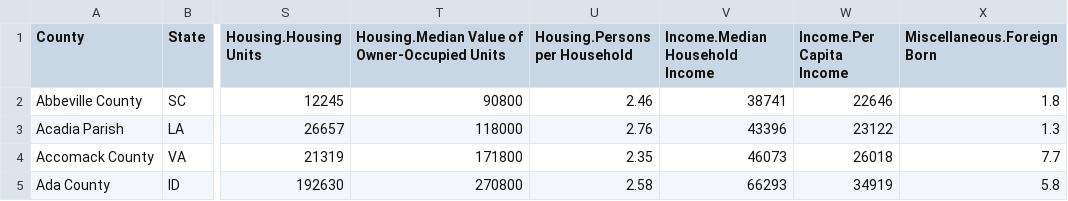
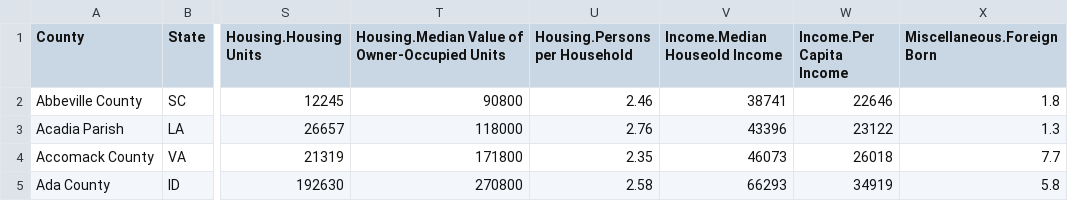
Before and after one commit to benmonti/corgis, a CSV file: website/datasets/csv/county_demographics/county_demographics.csv, drawn as a sheet; only a part is shown, gaps mark what is left out; the diff names each change by its address in the sheet, - before the commit and + after, or states it on an @@ line.

```diff
--- a/website/datasets/csv/county_demographics/county_demographics.csv
+++ b/website/datasets/csv/county_demographics/county_demographics.csv
-V1: Income.Median Household Income
+V1: Income.Median Houseold Income
```
Also changed, not shown: source/county-demographics/county-demographics-meta.csv, 14 other files.
